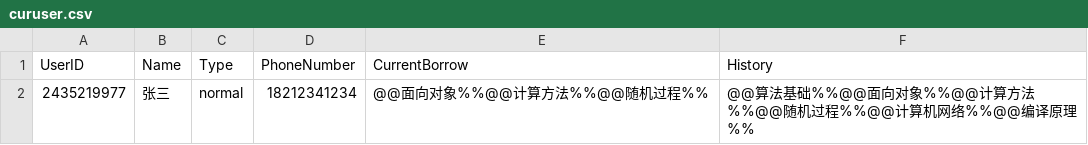
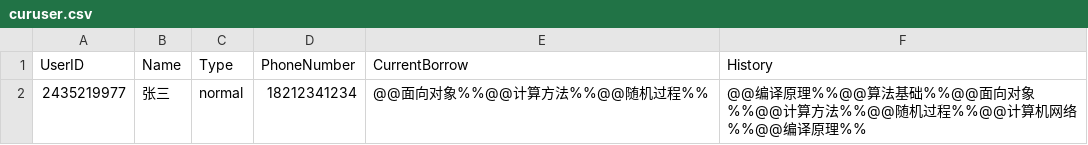
Before and after one commit to chuqingG/oop_final_project, a CSV file: data/curuser.csv, drawn as a sheet.

```diff
--- a/data/curuser.csv
+++ b/data/curuser.csv
@@ -1,2 +1,2 @@
 UserID,Name,Type,PhoneNumber,CurrentBorrow,History
-2435219977,张三,normal,18212341234,@@面向对象%%@@计算方法%%@@随机过程%%,@@算法基础%%@@面向对象%%@@计算方法%%@@随机过程%%@@计算机网络%%@@编译原理%%
+2435219977,张三,normal,18212341234,@@面向对象%%@@计算方法%%@@随机过程%%,@@编译原理%%@@算法基础%%@@面向对象%%@@计算方法%%@@随机过程%%@@计算机网络%%@@编译原理%%
```
Also changed, not shown: data/book.csv, data/testb.csv, 10 other files.
